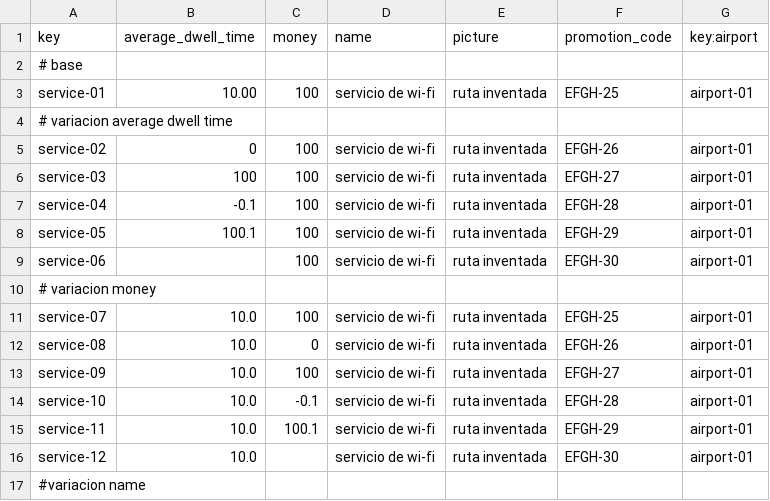
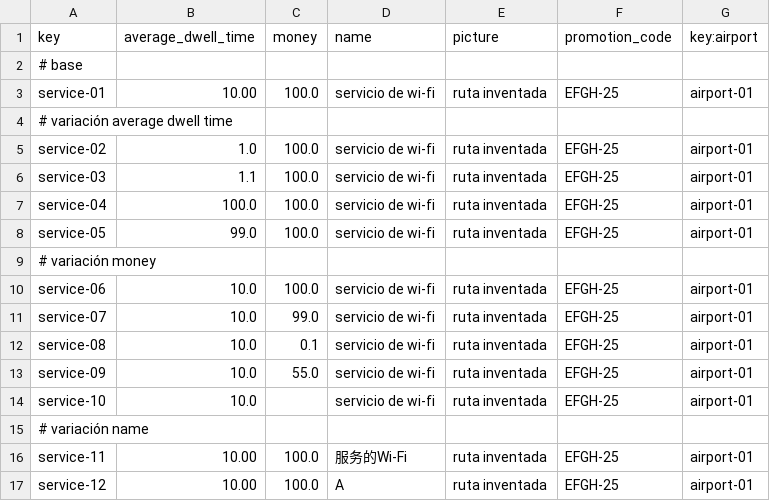
Before and after one commit to Cristinafernandezchica/Acme-ANS, a CSV file: src/main/resources/WEB-INF/data/sample/service.csv, drawn as a sheet; only a part is shown; the diff covers the shown part only.

```diff
--- a/src/main/resources/WEB-INF/data/sample/service.csv
+++ b/src/main/resources/WEB-INF/data/sample/service.csv
@@ -2,16 +2,16 @@ key,average_dwell_time,money,name,picture,promotion_code,key:airport
 # base
-service-01,10.00,100,"servicio de wi-fi","ruta inventada",EFGH-25,airport-01
-# variacion average dwell time
-service-02,0,100,"servicio de wi-fi","ruta inventada",EFGH-26,airport-01
-service-03,100,100,"servicio de wi-fi","ruta inventada",EFGH-27,airport-01
-service-04,-0.1,100,"servicio de wi-fi","ruta inventada",EFGH-28,airport-01
-service-05,100.1,100,"servicio de wi-fi","ruta inventada",EFGH-29,airport-01
-service-06,,100,"servicio de wi-fi","ruta inventada",EFGH-30,airport-01
-# variacion money
-service-07,10.0,100,"servicio de wi-fi","ruta inventada",EFGH-25,airport-01
-service-08,10.0,0,"servicio de wi-fi","ruta inventada",EFGH-26,airport-01
-service-09,10.0,100,"servicio de wi-fi","ruta inventada",EFGH-27,airport-01
-service-10,10.0,-0.1,"servicio de wi-fi","ruta inventada",EFGH-28,airport-01
-service-11,10.0,100.1,"servicio de wi-fi","ruta inventada",EFGH-29,airport-01
-service-12,10.0,,"servicio de wi-fi","ruta inventada",EFGH-30,airport-01
-#variacion name
+service-01,10.00,100.0,"servicio de wi-fi","ruta inventada",EFGH-25,airport-01
+# variación average dwell time
+service-02,1.0,100.0,"servicio de wi-fi","ruta inventada",EFGH-25,airport-01
+service-03,1.1,100.0,"servicio de wi-fi","ruta inventada",EFGH-25,airport-01
+service-04,100.0,100.0,"servicio de wi-fi","ruta inventada",EFGH-25,airport-01
+service-05,99.0,100.0,"servicio de wi-fi","ruta inventada",EFGH-25,airport-01
+# variación money
+service-06,10.0,100.0,"servicio de wi-fi","ruta inventada",EFGH-25,airport-01
+service-07,10.0,99.0,"servicio de wi-fi","ruta inventada",EFGH-25,airport-01
+service-08,10.0,0.1,"servicio de wi-fi","ruta inventada",EFGH-25,airport-01
+service-09,10.0,55.0,"servicio de wi-fi","ruta inventada",EFGH-25,airport-01
+service-10,10.0,,"servicio de wi-fi","ruta inventada",EFGH-25,airport-01
+# variación name
+service-11,10.00,100.0,"服务的Wi-Fi","ruta inventada",EFGH-25,airport-01
+service-12,10.00,100.0,"A","ruta inventada",EFGH-25,airport-01
```
Also changed, not shown: 2 added rows, 2 removed rows and 25 edited cells elsewhere in this file, src/main/resources/WEB-INF/data/sample/maintenance-records.csv, src/main/resources/WEB-INF/data/sample/tasks.csv, 8 other files.
